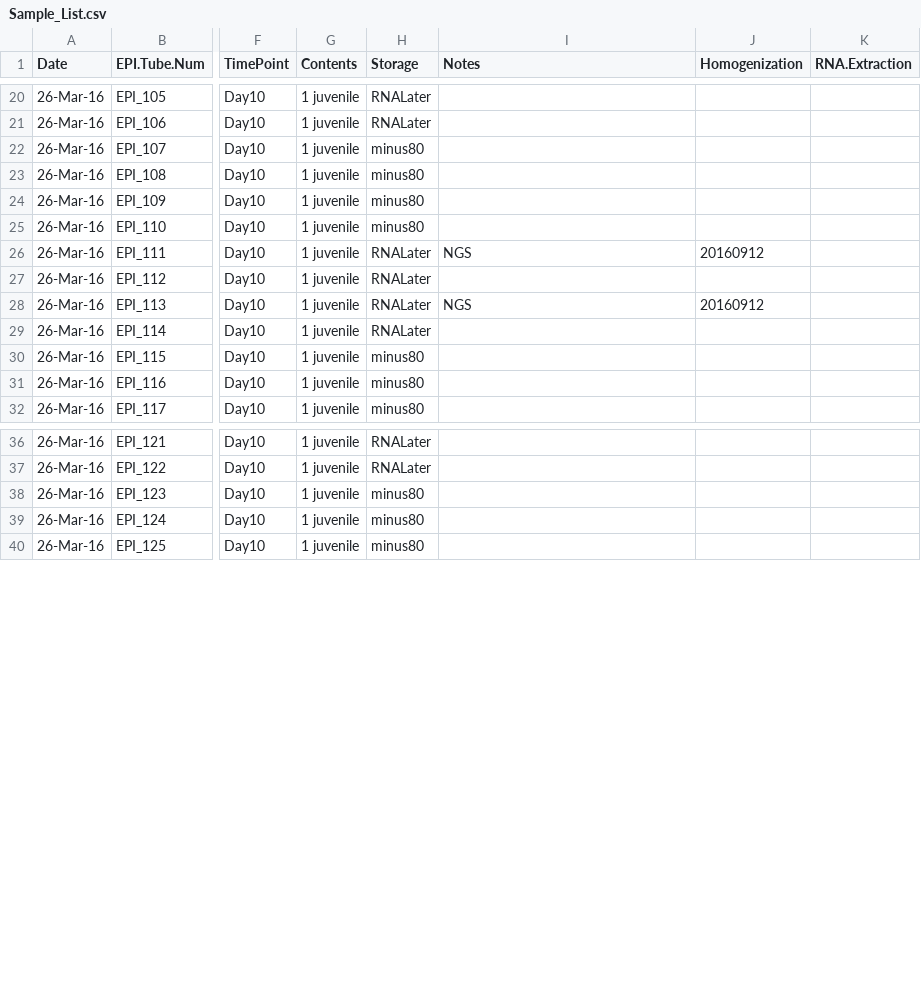
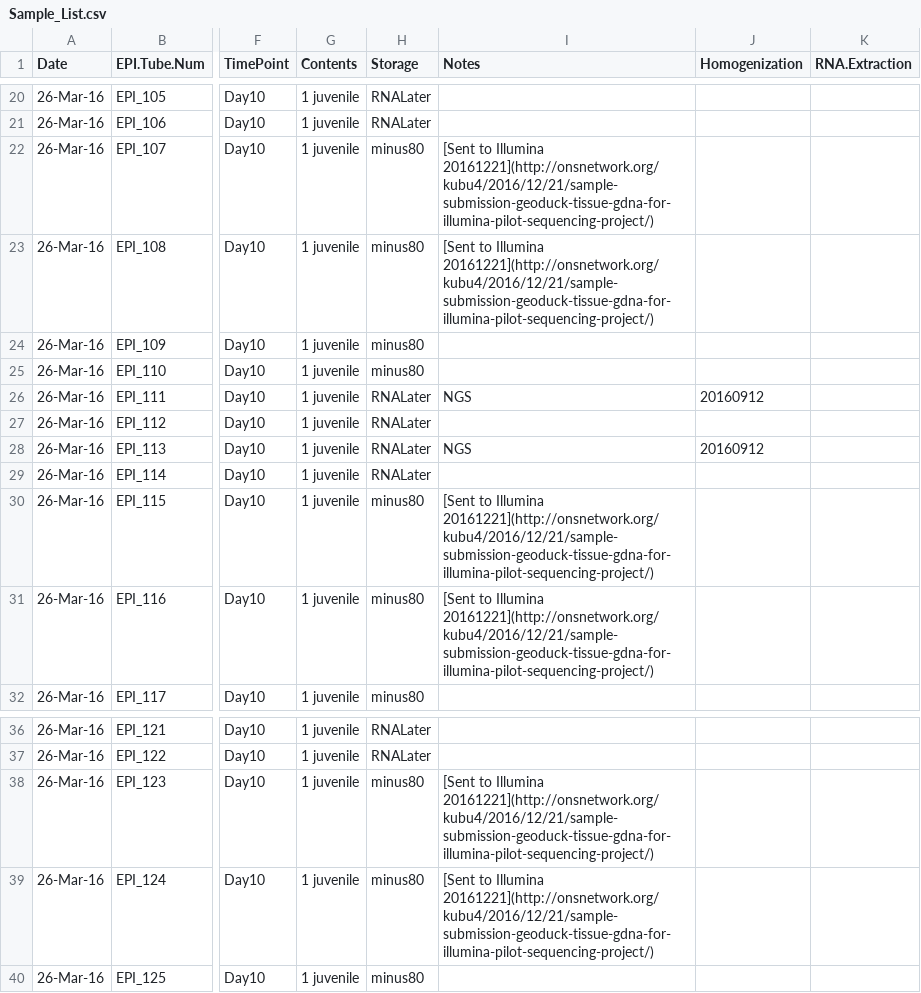
Before and after one commit to hputnam/project_juvenile_geoduck_OA, a CSV file: Setup_Notes/Sample_List.csv, drawn as a sheet; only a part is shown, gaps mark what is left out; the diff names each change by its address in the sheet, - before the commit and + after, or states it on an @@ line.

Commit message:
update sample info for NGS samples and new RRBS result file names

```diff
--- a/Setup_Notes/Sample_List.csv
+++ b/Setup_Notes/Sample_List.csv
-I22:I23 (Notes): (empty)
+I22:I23 (Notes): [Sent to Illumina 20161221](http://onsnetwork.org/kubu4/2016/12/21/sample-submission-geoduck-tissue-gdna-for-illumina-pilot-sequencing-project/)
-I30:I31 (Notes): (empty)
+I30:I31 (Notes): [Sent to Illumina 20161221](http://onsnetwork.org/kubu4/2016/12/21/sample-submission-geoduck-tissue-gdna-for-illumina-pilot-sequencing-project/)
-I38:I39 (Notes): (empty)
+I38:I39 (Notes): [Sent to Illumina 20161221](http://onsnetwork.org/kubu4/2016/12/21/sample-submission-geoduck-tissue-gdna-for-illumina-pilot-sequencing-project/)
```
